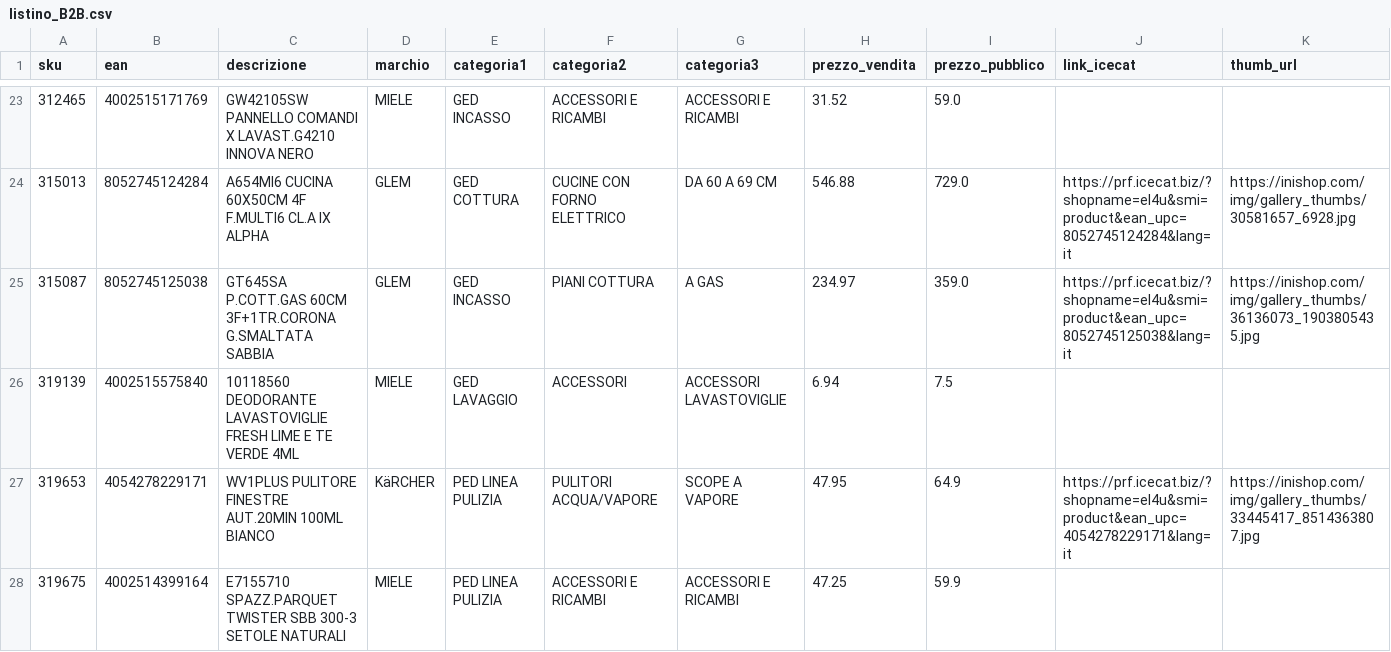
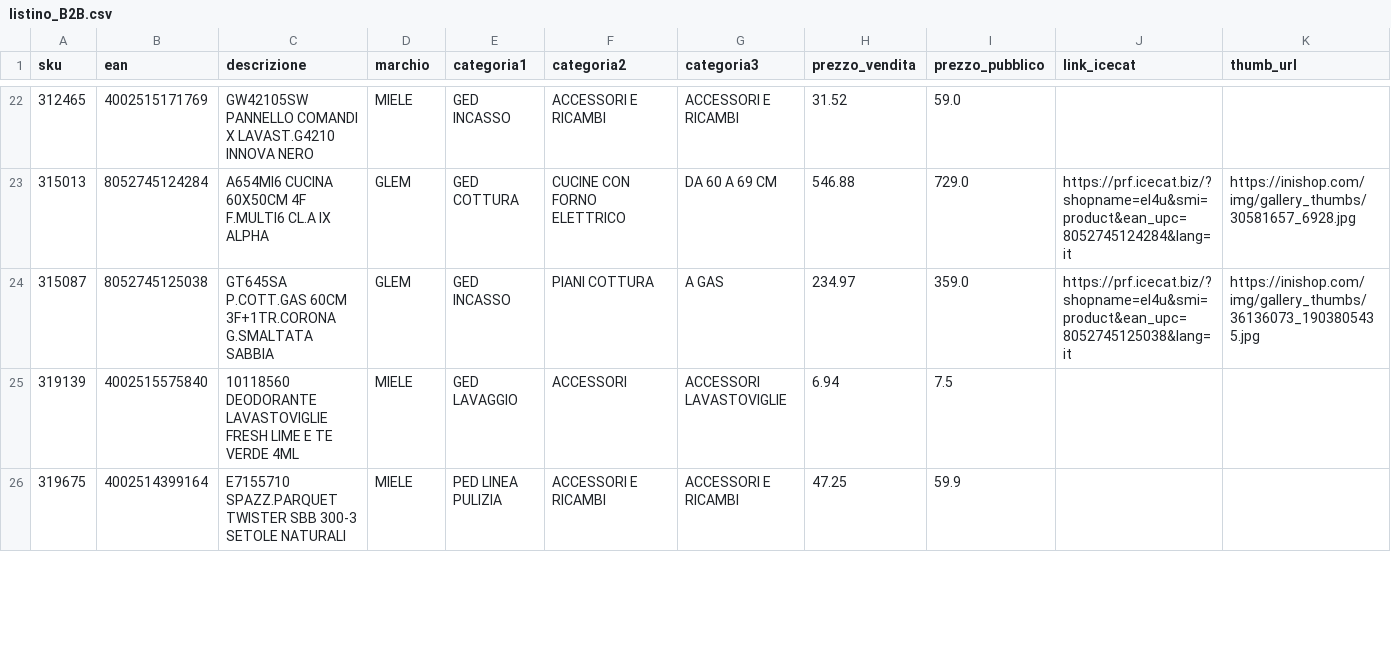
Before and after one commit to el4u-b2b/listino-b2b, a CSV file: listino_B2B.csv, drawn as a sheet; only a part is shown, gaps mark what is left out; removed rows and columns are numbered as before the commit, all else as after; rows hold the shown columns only; the diff covers the shown part only; the diff names each change by its address in the sheet, - before the commit and + after, or states it on an @@ line.

```diff
--- a/listino_B2B.csv
+++ b/listino_B2B.csv
-row 27: 319653 | 4054278229171 | WV1PLUS PULITORE FINESTRE AUT.20MIN 100ML BIANCO | KäRCHER | PED LINEA PULIZIA | PULITORI ACQUA/VAPORE | SCOPE A VAPORE | 47.95 | 64.9 | https://prf.icecat.biz/?shopname=el4u&smi=product&ean_upc=4054278229171&lang=it | https://inishop.com/img/gallery_thumbs/33445417_8514363807.jpg
```
Also changed, not shown: 3 added rows, 4 removed rows and 3 edited cells elsewhere in this file, 1 other file.
